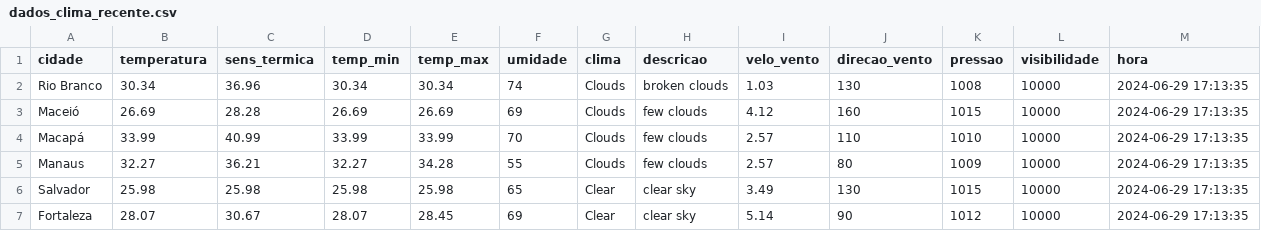
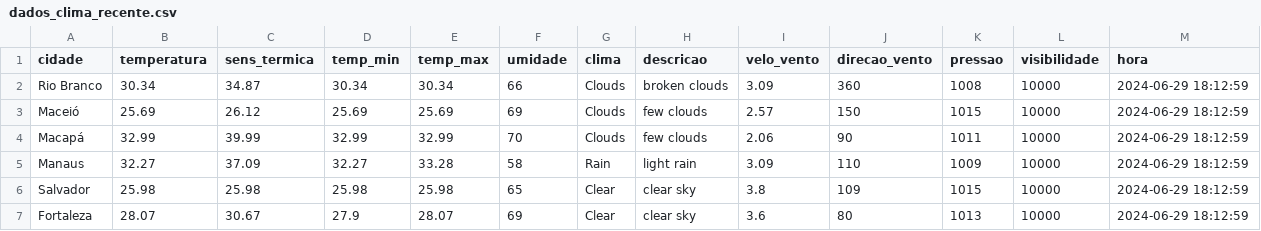
Before and after one commit to ThFenrir/integradorClimaDados, a CSV file: dados_clima_recente.csv, drawn as a sheet; only a part is shown; the diff covers the shown part only.

```diff
--- a/dados_clima_recente.csv
+++ b/dados_clima_recente.csv
@@ -1,7 +1,7 @@
 cidade,temperatura,sens_termica,temp_min,temp_max,umidade,clima,descricao,velo_vento,direcao_vento,pressao,visibilidade,hora
-Rio Branco,30.34,36.96,30.34,30.34,74,Clouds,broken clouds,1.03,130,1008,10000,2024-06-29 17:13:35
-Maceió,26.69,28.28,26.69,26.69,69,Clouds,few clouds,4.12,160,1015,10000,2024-06-29 17:13:35
-Macapá,33.99,40.99,33.99,33.99,70,Clouds,few clouds,2.57,110,1010,10000,2024-06-29 17:13:35
-Manaus,32.27,36.21,32.27,34.28,55,Clouds,few clouds,2.57,80,1009,10000,2024-06-29 17:13:35
-Salvador,25.98,25.98,25.98,25.98,65,Clear,clear sky,3.49,130,1015,10000,2024-06-29 17:13:35
-Fortaleza,28.07,30.67,28.07,28.45,69,Clear,clear sky,5.14,90,1012,10000,2024-06-29 17:13:35
+Rio Branco,30.34,34.87,30.34,30.34,66,Clouds,broken clouds,3.09,360,1008,10000,2024-06-29 18:12:59
+Maceió,25.69,26.12,25.69,25.69,69,Clouds,few clouds,2.57,150,1015,10000,2024-06-29 18:12:59
+Macapá,32.99,39.99,32.99,32.99,70,Clouds,few clouds,2.06,90,1011,10000,2024-06-29 18:12:59
+Manaus,32.27,37.09,32.27,33.28,58,Rain,light rain,3.09,110,1009,10000,2024-06-29 18:12:59
+Salvador,25.98,25.98,25.98,25.98,65,Clear,clear sky,3.8,109,1015,10000,2024-06-29 18:12:59
+Fortaleza,28.07,30.67,27.9,28.07,69,Clear,clear sky,3.6,80,1013,10000,2024-06-29 18:12:59
```
Also changed, not shown: 160 edited cells elsewhere in this file, 1 other file.
